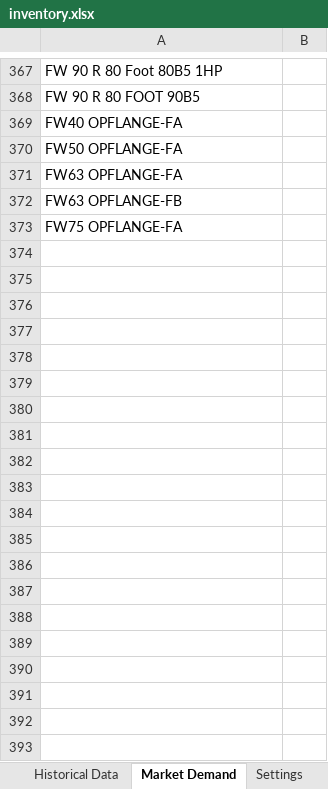
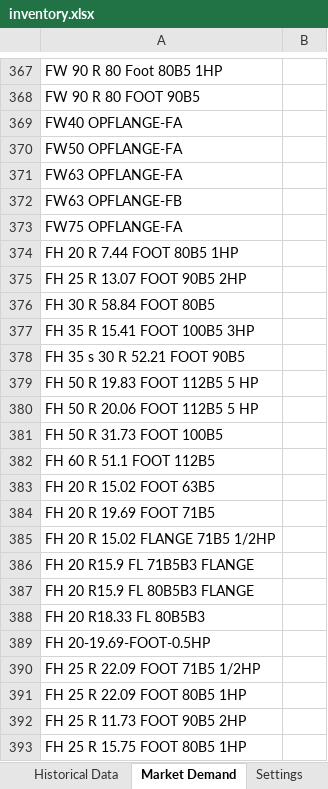
Before and after one commit to Trial12345-create/inventory-dashboard, an Excel workbook: inventory.xlsx, sheet Market Demand, drawn as a sheet; only a part is shown, gaps mark what is left out; values as stored, in another font and other column widths than the file's, no borders; the diff covers the shown part only; the diff names each change by its address in the sheet, - before the commit and + after, or states it on an @@ line.

```diff
--- a/inventory.xlsx (sheet Market Demand)
+++ b/inventory.xlsx (sheet Market Demand)
+row 374: FH 20 R 7.44 FOOT 80B5 1HP
+row 375: FH 25 R 13.07 FOOT 90B5 2HP
+row 376: FH 30 R 58.84 FOOT 80B5
+row 377: FH 35 R 15.41 FOOT 100B5 3HP
+row 378: FH 35 s 30 R 52.21 FOOT 90B5
+row 379: FH 50 R 19.83 FOOT 112B5 5 HP
+row 380: FH 50 R 20.06 FOOT 112B5 5 HP
+row 381: FH 50 R 31.73 FOOT 100B5
+row 382: FH 60 R 51.1 FOOT 112B5
+row 383: FH 20 R 15.02 FOOT 63B5
+row 384: FH 20 R 19.69 FOOT 71B5
+row 385: FH 20 R 15.02 FLANGE 71B5 1/2HP
+row 386: FH 20 R15.9 FL 71B5B3 FLANGE
+row 387: FH 20 R15.9 FL 80B5B3 FLANGE
+row 388: FH 20 R18.33 FL 80B5B3
+row 389: FH 20-19.69-FOOT-0.5HP
+row 390: FH 25 R 22.09 FOOT 71B5 1/2HP
+row 391: FH 25 R 22.09 FOOT 80B5 1HP
+row 392: FH 25 R 11.73 FOOT 90B5 2HP
+row 393: FH 25 R 15.75 FOOT 80B5 1HP
```
Also changed, not shown: 93 added rows and cell formats elsewhere in this sheet, sheet Historical Data, sheet Stock, sheet Settings.
